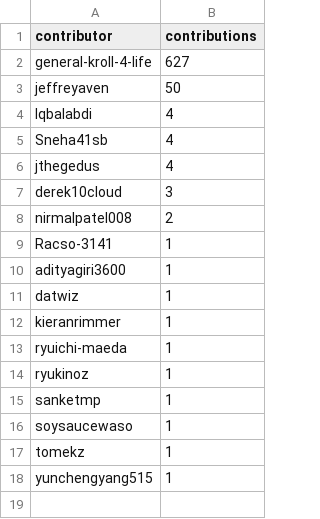
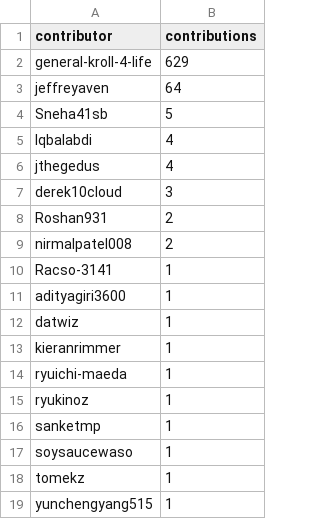
Before and after one commit to stackql/stackql, a CSV file: internal/stackql/contributors/contributors.csv, drawn as a sheet.

```diff
--- a/internal/stackql/contributors/contributors.csv
+++ b/internal/stackql/contributors/contributors.csv
@@ -1,8 +1,9 @@
 contributor,contributions
-general-kroll-4-life,627
-jeffreyaven,50
+general-kroll-4-life,629
+jeffreyaven,64
+Sneha41sb,5
 Iqbalabdi,4
-Sneha41sb,4
 jthegedus,4
 derek10cloud,3
+Roshan931,2
 nirmalpatel008,2
```
